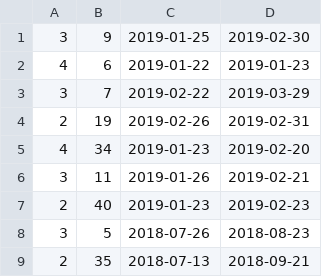
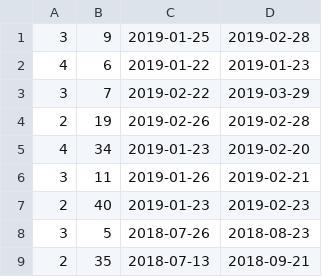
Before and after one commit to Dhovabear/BDD_MiniProjet, a CSV file: DonnesCSV/EMPRUNT.csv, drawn as a sheet; only a part is shown; the diff names each change by its address in the sheet, - before the commit and + after, or states it on an @@ line.

```diff
--- a/DonnesCSV/EMPRUNT.csv
+++ b/DonnesCSV/EMPRUNT.csv
-D1: 2019-02-30
+D1: 2019-02-28
-D4: 2019-02-31
+D4: 2019-02-28
```
Also changed, not shown: 3 other files.
